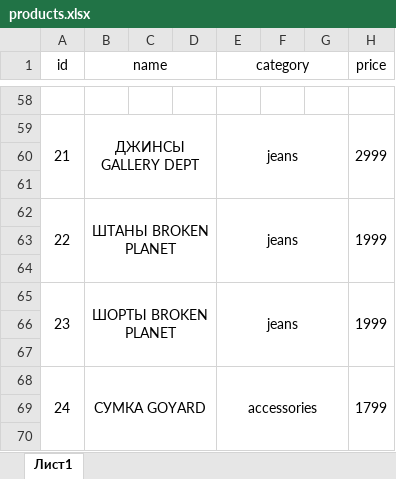
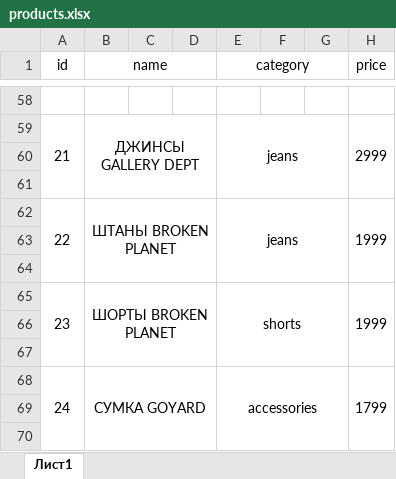
Before and after one commit to secretstuff564-byte/secret_stuff_miniapp, an Excel workbook: products.xlsx, sheet Лист1, drawn as a sheet; only a part is shown, gaps mark what is left out; values as stored, in another font and other column widths than the file's, no borders; the diff names each change by its address in the sheet, - before the commit and + after, or states it on an @@ line.

Commit message:
1
1

```diff
--- a/products.xlsx (sheet Лист1)
+++ b/products.xlsx (sheet Лист1)
-E65 (category): jeans
+E65 (category): shorts
```
